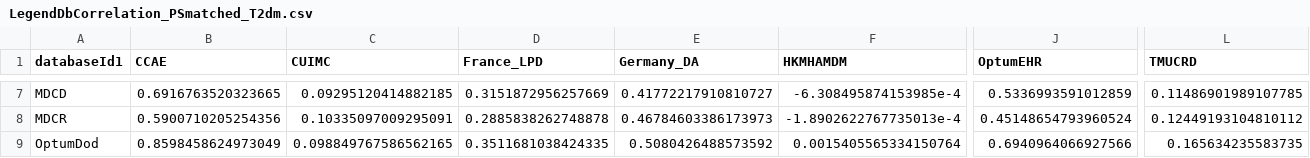
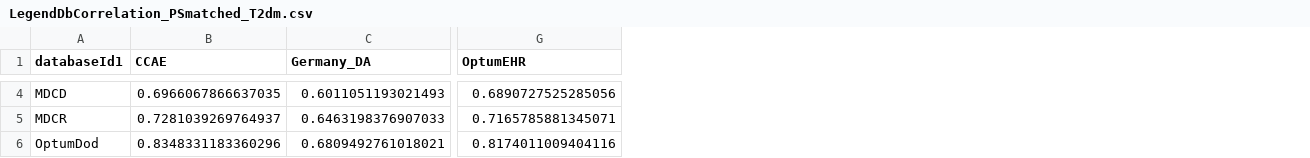
Before and after one commit to schuemie/DatabaseNetworkResearch, a CSV file: LegendDbCorrelation_PSmatched_T2dm.csv, drawn as a sheet; only a part is shown, gaps mark what is left out; removed rows and columns are numbered as before the commit, all else as after; the diff covers the shown part only; the diff names each change by its address in the sheet, - before the commit and + after, or states it on an @@ line.

```diff
--- a/LegendDbCorrelation_PSmatched_T2dm.csv
+++ b/LegendDbCorrelation_PSmatched_T2dm.csv
-column C (CUIMC), rows 7-9: 0.09295120414882185 | 0.10335097009295091 | 0.098849767586562165
-column D (France_LPD), rows 7-9: 0.3151872956257669 | 0.2885838262748878 | 0.3511681038424335
-column F (HKMHAMDM), rows 7-9: -6.308495874153985e-4 | -1.8902622767735013e-4 | 0.0015405565334150764
-column L (TMUCRD), rows 7-9: 0.11486901989107785 | 0.12449193104810112 | 0.165634235583735
-B4 (CCAE): 0.6916763520323665
+B4 (CCAE): 0.6966067866637035
-C4 (Germany_DA): 0.41772217910810727
+C4 (Germany_DA): 0.6011051193021493
-G4 (OptumEHR): 0.5336993591012859
+G4 (OptumEHR): 0.6890727525285056
-B5 (CCAE): 0.5900710205254356
+B5 (CCAE): 0.7281039269764937
-C5 (Germany_DA): 0.46784603386173973
+C5 (Germany_DA): 0.6463198376907033
-G5 (OptumEHR): 0.45148654793960524
+G5 (OptumEHR): 0.7165785881345071
-B6 (CCAE): 0.8598458624973049
+B6 (CCAE): 0.8348331183360296
-C6 (Germany_DA): 0.5080426488573592
+C6 (Germany_DA): 0.6809492761018021
-G6 (OptumEHR): 0.6940964066927566
+G6 (OptumEHR): 0.8174011009404116
```
Also changed, not shown: 4 removed rows and 81 edited cells elsewhere in this file, LegendDbCorrelation_unadjusted_T2dm.csv, 2 other files.
